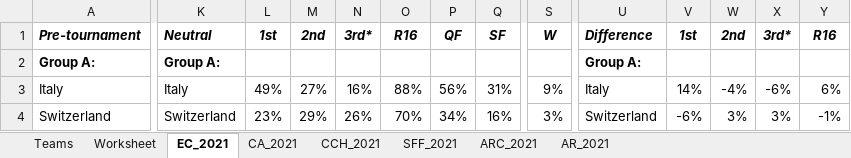
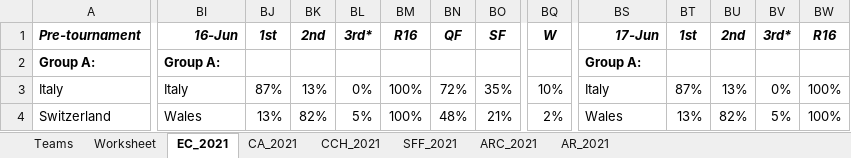
Before and after one commit to heshammourad/soccer-predictions, an Excel workbook: SoccerPredictions.xlsx, sheet EC_2021, drawn as a sheet; only a part is shown, gaps mark what is left out; values as stored, in another font and other column widths than the file's, no borders; conditional formats not drawn; addresses are those after the commit; the diff covers the shown part only; the diff names each change by its address in the sheet, - before the commit and + after, or states it on an @@ line.

```diff
--- a/SoccerPredictions.xlsx (sheet EC_2021)
+++ b/SoccerPredictions.xlsx (sheet EC_2021)
-BI1: Neutral
+BI1: 16-Jun
-BS1: Difference
+BS1: 17-Jun
-BJ3: 49%
+BJ3: 87%
-BK3: 27%
+BK3: 13%
-BL3: 16%
+BL3: 0%
-BM3: 88%
+BM3: 100%
-BN3: 56%
+BN3: 72%
-BO3: 31%
+BO3: 35%
-BQ3: 9%
+BQ3: 10%
-BT3: 14%
+BT3: 87%
-BU3: -4%
+BU3: 13%
-BV3: -6%
+BV3: 0%
-BW3: 6%
+BW3: 100%
-BI4: Switzerland
+BI4: Wales
-BJ4: 23%
+BJ4: 13%
-BK4: 29%
+BK4: 82%
-BL4: 26%
+BL4: 5%
-BM4: 70%
+BM4: 100%
-BN4: 34%
+BN4: 48%
-BO4: 16%
+BO4: 21%
-BQ4: 3%
+BQ4: 2%
-BS4: Switzerland
+BS4: Wales
-BT4: -6%
+BT4: 13%
-BU4: 3%
+BU4: 82%
-BV4: 3%
+BV4: 5%
-BW4: -1%
+BW4: 100%
```
Also changed, not shown: 56 added rows, 24 removed rows and 371 edited cells elsewhere in this sheet, sheet CA_2021, formulas that keep their value, 5 other files.
